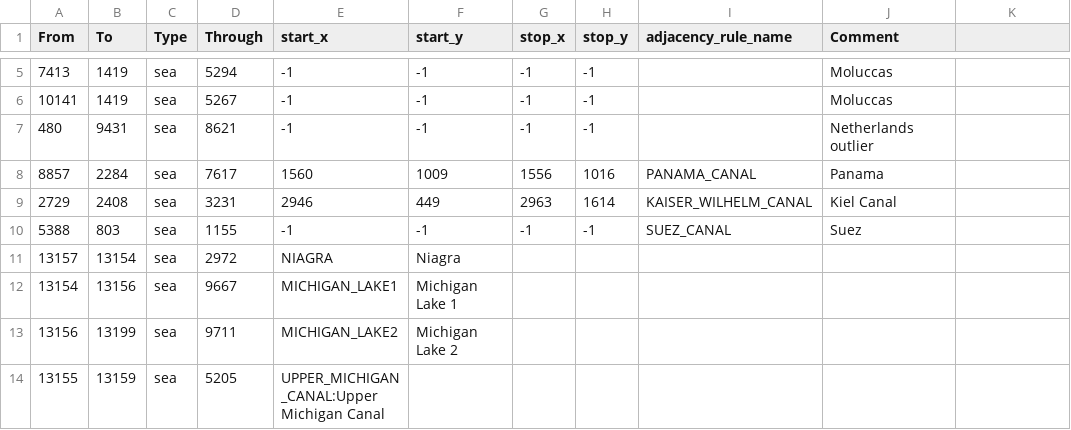
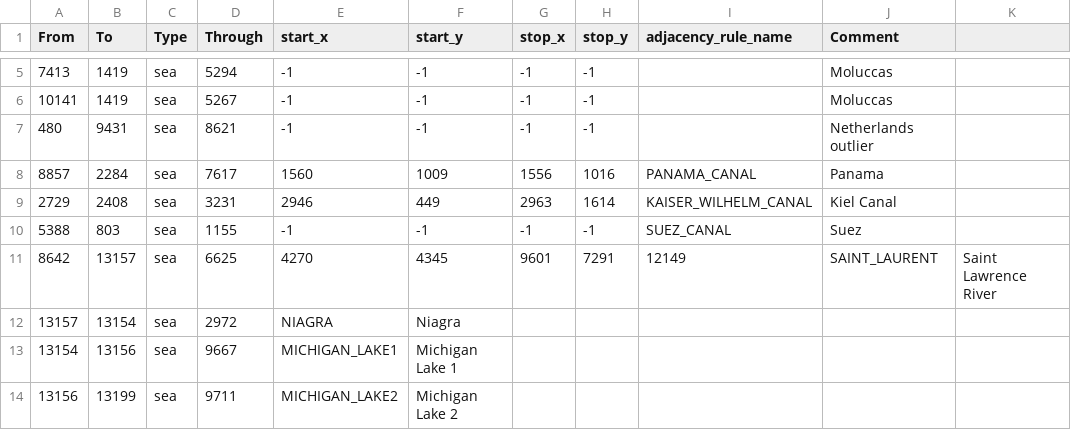
Before and after one commit to alextheobserver2019/ahgoverhaul, a CSV file: map/adjacencies.csv, drawn as a sheet; only a part is shown, gaps mark what is left out; the shorter side is filled out with more unchanged rows; the diff names each change by its address in the sheet, - before the commit and + after, or states it on an @@ line.

```diff
--- a/map/adjacencies.csv
+++ b/map/adjacencies.csv
+row 11: 8642 | 13157 | sea | 6625 | 4270 | 4345 | 9601 | 7291 | 12149 | SAINT_LAURENT | Saint Lawrence River
```
Also changed, not shown: 3 other files.
